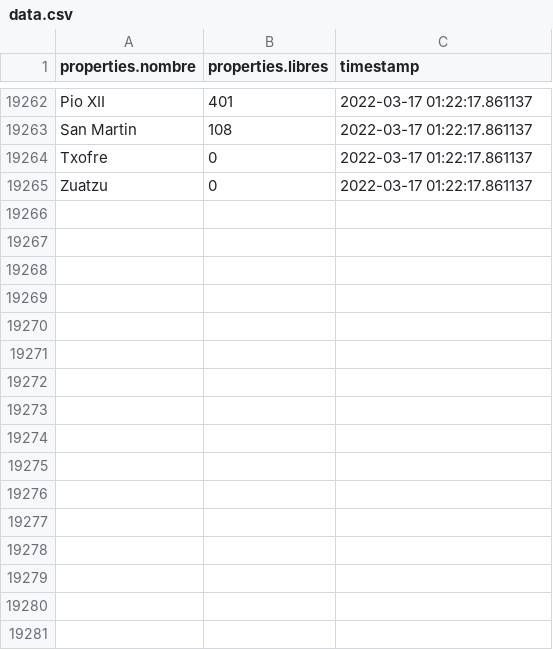
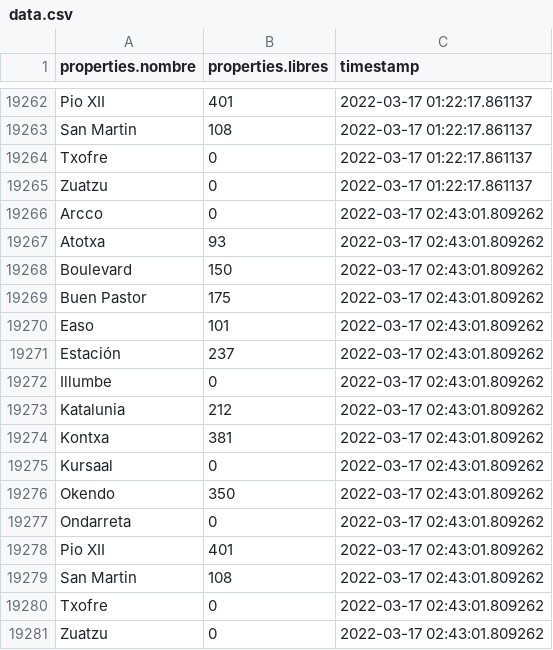
Before and after one commit to anderfernandez/Donostia-empty-parking-lots-forecast, a CSV file: data/data.csv, drawn as a sheet; only a part is shown, gaps mark what is left out; the diff names each change by its address in the sheet, - before the commit and + after, or states it on an @@ line.

Commit message:
Automatically updated data

```diff
--- a/data/data.csv
+++ b/data/data.csv
+row 19266: Arcco | 0 | 2022-03-17 02:43:01.809262
+row 19267: Atotxa | 93 | 2022-03-17 02:43:01.809262
+row 19268: Boulevard | 150 | 2022-03-17 02:43:01.809262
+row 19269: Buen Pastor | 175 | 2022-03-17 02:43:01.809262
+row 19270: Easo | 101 | 2022-03-17 02:43:01.809262
+row 19271: Estación | 237 | 2022-03-17 02:43:01.809262
+row 19272: Illumbe | 0 | 2022-03-17 02:43:01.809262
+row 19273: Katalunia | 212 | 2022-03-17 02:43:01.809262
+row 19274: Kontxa | 381 | 2022-03-17 02:43:01.809262
+row 19275: Kursaal | 0 | 2022-03-17 02:43:01.809262
+row 19276: Okendo | 350 | 2022-03-17 02:43:01.809262
+row 19277: Ondarreta | 0 | 2022-03-17 02:43:01.809262
+row 19278: Pio XII | 401 | 2022-03-17 02:43:01.809262
+row 19279: San Martin | 108 | 2022-03-17 02:43:01.809262
+row 19280: Txofre | 0 | 2022-03-17 02:43:01.809262
+row 19281: Zuatzu | 0 | 2022-03-17 02:43:01.809262
```
